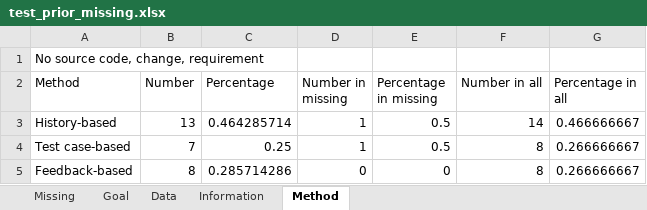
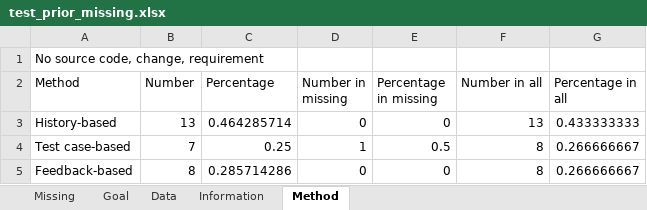
Before and after one commit to fastread/SLR_on_TCP, an Excel workbook: validate/test_prior_missing.xlsx, sheet Method, drawn as a sheet; values as stored, in another font and other column widths than the file's, no borders; charts and pictures not drawn; the diff names each change by its address in the sheet, - before the commit and + after, or states it on an @@ line.

```diff
--- a/validate/test_prior_missing.xlsx (sheet Method)
+++ b/validate/test_prior_missing.xlsx (sheet Method)
-D3 (Number in missing): 1
+D3 (Number in missing): 0
-E3 (Percentage in missing): 0.5
+E3 (Percentage in missing): 0
-F3 (Number in all): 14
+F3 (Number in all): 13
-G3 (Percentage in all): 0.466666667
+G3 (Percentage in all): 0.433333333
```
Also changed, not shown: sheet Information, sheet Missing, charts or pictures.
